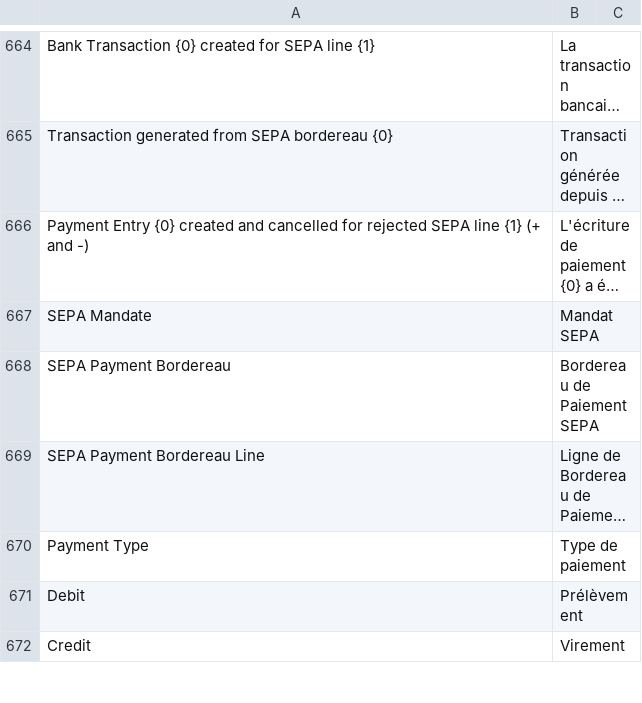
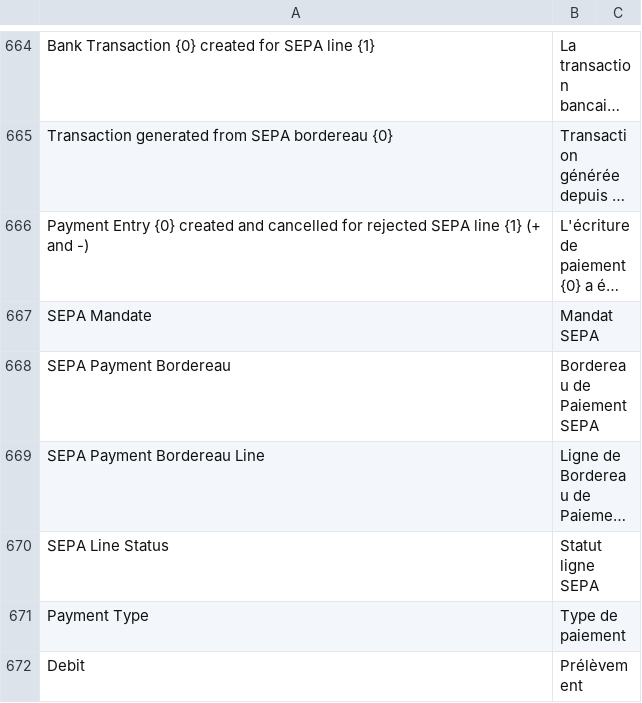
Before and after one commit to scopen-coop/erpnext_france, a CSV file: erpnext_france/translations/fr.csv, drawn as a sheet; only a part is shown, gaps mark what is left out; the shorter side is filled out with more unchanged rows; long unchanged cells end in …; the diff names each change by its address in the sheet, - before the commit and + after, or states it on an @@ line.

Commit message:
feat(sepa): show bordereau membership on sales invoice list
Add read-only SEPA bordereau fields on sales invoices, keep them synced
from bordereau lines, and display status badges in the list view.

```diff
--- a/erpnext_france/translations/fr.csv
+++ b/erpnext_france/translations/fr.csv
+row 670: SEPA Line Status | Statut ligne SEPA
```
Also changed, not shown: 7 other files.
